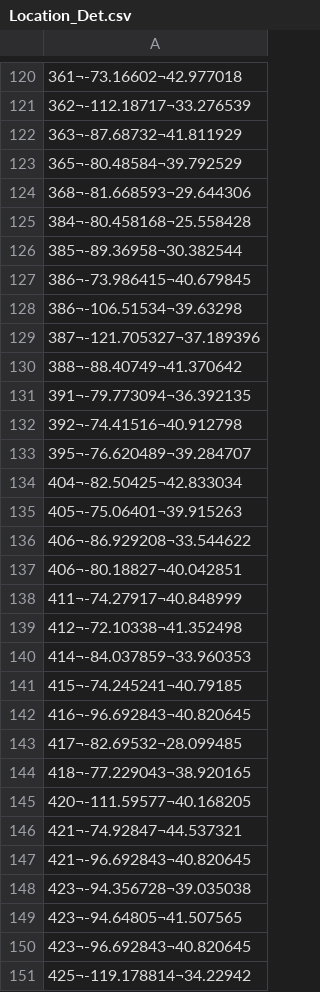
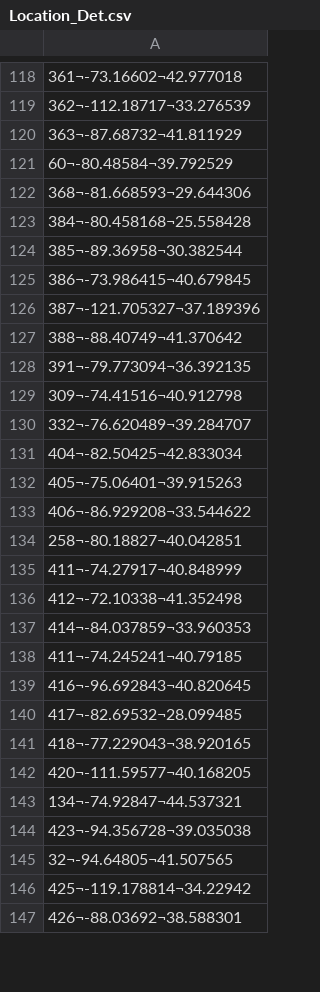
Before and after one commit to spanoselias/AD, a CSV file: Csvs/Location_Det.csv, drawn as a sheet; only a part is shown, gaps mark what is left out; the shorter side is filled out with more unchanged rows; removed rows and columns are numbered as before the commit, all else as after; the diff covers the shown part only; the diff names each change by its address in the sheet, - before the commit and + after, or states it on an @@ line.

```diff
--- a/Csvs/Location_Det.csv
+++ b/Csvs/Location_Det.csv
-A121: 365¬-80.48584¬39.792529
+A121: 60¬-80.48584¬39.792529
-row 128: 386¬-106.51534¬39.63298
-A129: 392¬-74.41516¬40.912798
+A129: 309¬-74.41516¬40.912798
-A130: 395¬-76.620489¬39.284707
+A130: 332¬-76.620489¬39.284707
-A134: 406¬-80.18827¬40.042851
+A134: 258¬-80.18827¬40.042851
-A138: 415¬-74.245241¬40.79185
+A138: 411¬-74.245241¬40.79185
-A143: 421¬-74.92847¬44.537321
+A143: 134¬-74.92847¬44.537321
-row 147: 421¬-96.692843¬40.820645
-A145: 423¬-94.64805¬41.507565
+A145: 32¬-94.64805¬41.507565
-row 150: 423¬-96.692843¬40.820645
```
Also changed, not shown: 14 removed rows and 50 edited cells elsewhere in this file, Csvs/Bid_Act.csv, Csvs/Bidder_Country.csv, 9 other files.
